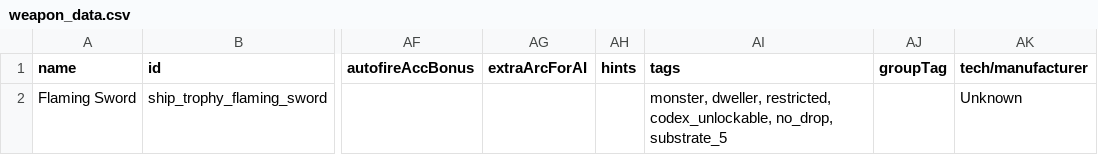
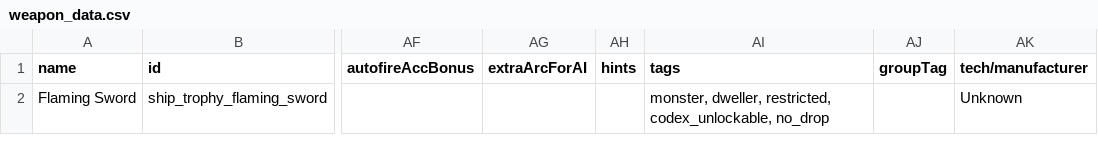
Before and after one commit to c4tntnitro-netizen/ship-trophy-room, a CSV file: data/weapons/weapon_data.csv, drawn as a sheet; only a part is shown, gaps mark what is left out; the diff names each change by its address in the sheet, - before the commit and + after, or states it on an @@ line.

```diff
--- a/data/weapons/weapon_data.csv
+++ b/data/weapons/weapon_data.csv
-AI2 (tags): …restricted, codex_unlockable, no_drop, substrate_5
+AI2 (tags): …restricted, codex_unlockable, no_drop
```
Also changed, not shown: 6 other files.
